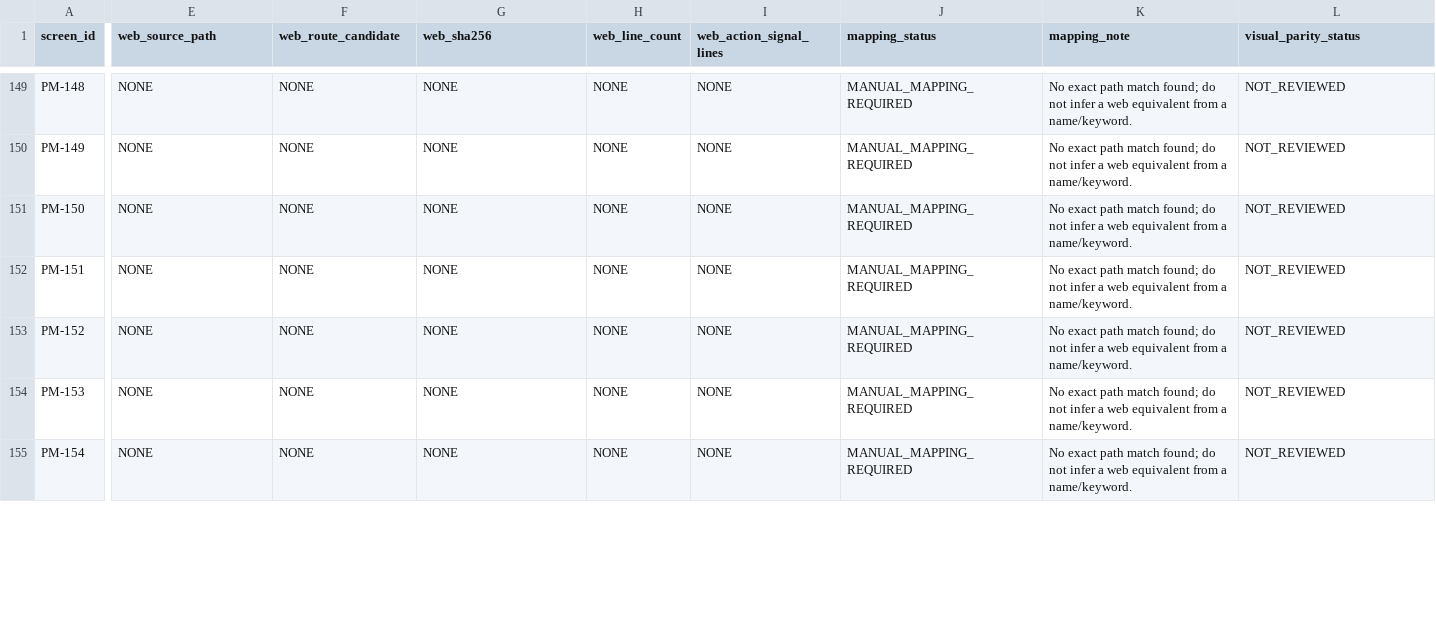
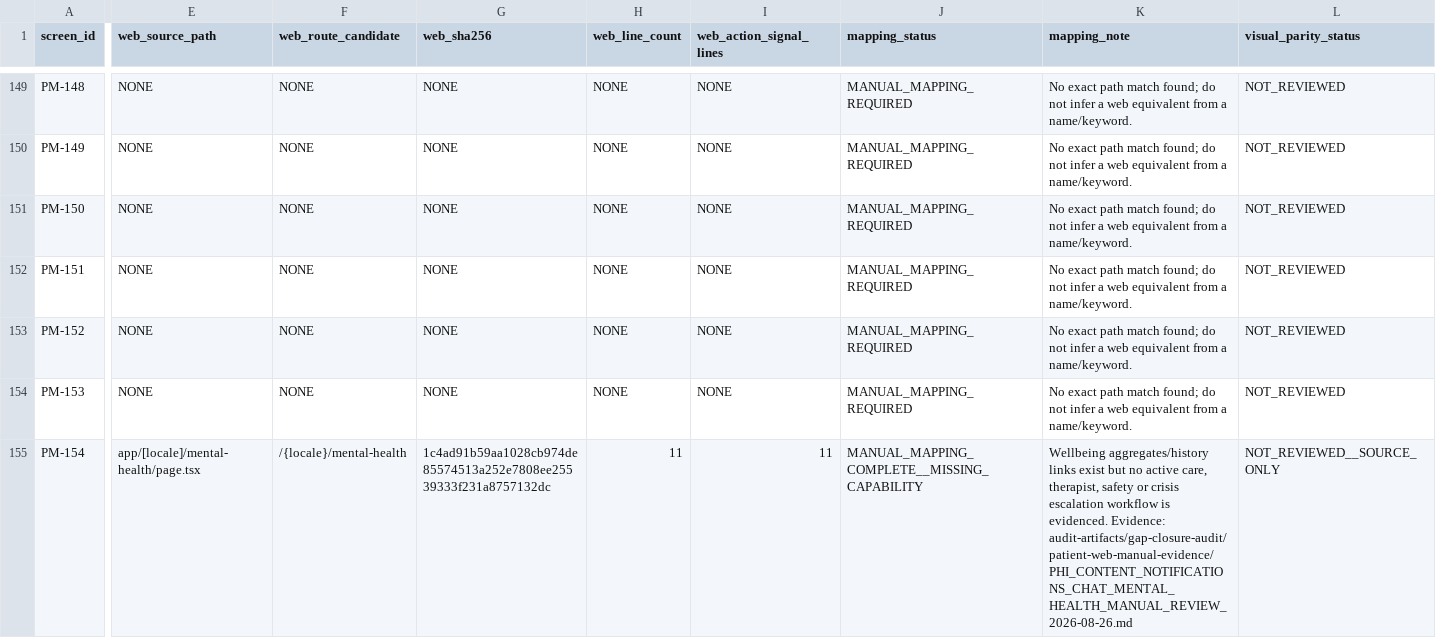
Before and after one commit to obaid08642-ops/new, a TSV file: audit-artifacts/gap-closure-audit/PATIENT_WEB_TO_MOBILE_PARITY_REGISTER_2026-08-26.tsv, drawn as a sheet; only a part is shown, gaps mark what is left out; the diff covers the shown part only; the diff names each change by its address in the sheet, - before the commit and + after, or states it on an @@ line.

Commit message:
audit: review web phi content surfaces

```diff
--- a/audit-artifacts/gap-closure-audit/PATIENT_WEB_TO_MOBILE_PARITY_REGISTER_2026-08-26.tsv
+++ b/audit-artifacts/gap-closure-audit/PATIENT_WEB_TO_MOBILE_PARITY_REGISTER_2026-08-26.tsv
-E155 (web_source_path): NONE
+E155 (web_source_path): app/[locale]/mental-health/page.tsx
-F155 (web_route_candidate): NONE
+F155 (web_route_candidate): /{locale}/mental-health
-G155 (web_sha256): NONE
+G155 (web_sha256): 1c4ad91b59aa1028cb974de85574513a252e7808ee25539333f231a8757132dc
-H155 (web_line_count): NONE
+H155 (web_line_count): 11
-I155 (web_action_signal_lines): NONE
+I155 (web_action_signal_lines): 11
-J155 (mapping_status): MANUAL_MAPPING_REQUIRED
+J155 (mapping_status): MANUAL_MAPPING_COMPLETE__MISSING_CAPABILITY
-K155 (mapping_note): No exact path match found; do not infer a web equivalent from a name/keyword.
+K155 (mapping_note): Wellbeing aggregates/history links exist but no active care, therapist, safety or crisis escalation workflow is evidenced. Evidence: audit-artifacts/gap-closure-audit/patient-web-manual-evidence/PHI_CONTENT_NOTIFICATIONS_CHAT_MENTAL_HEALTH_MANUAL_REVIEW_2026-08-26.md
-L155 (visual_parity_status): NOT_REVIEWED
+L155 (visual_parity_status): NOT_REVIEWED__SOURCE_ONLY
```
Also changed, not shown: 157 edited cells elsewhere in this file, 2 other files.
